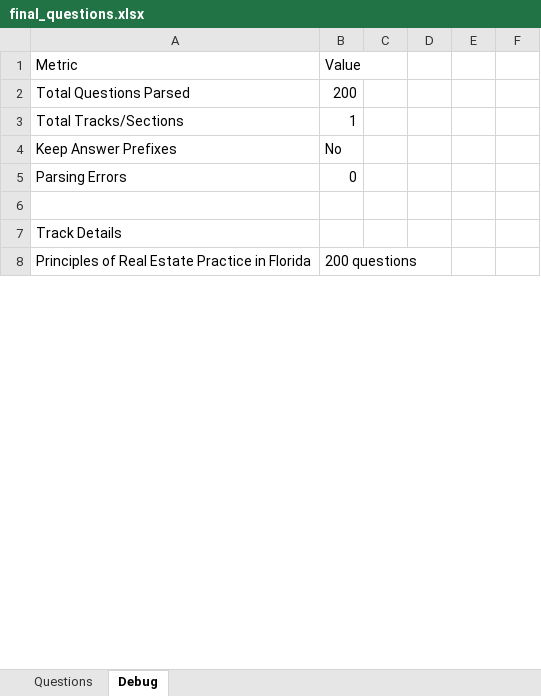
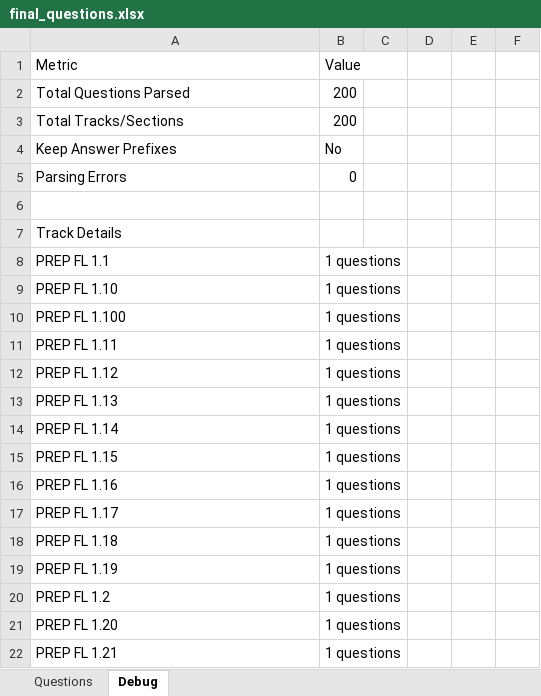
Before and after one commit to AbeJitsu/MATO, an Excel workbook: Output/final_questions.xlsx, sheet Debug, drawn as a sheet; only a part is shown; values as stored, in another font and other column widths than the file's, no borders; removed rows and columns are numbered as before the commit, all else as after; the diff covers the shown part only; the diff names each change by its address in the sheet, - before the commit and + after, or states it on an @@ line.

```diff
--- a/Output/final_questions.xlsx (sheet Debug)
+++ b/Output/final_questions.xlsx (sheet Debug)
-B3: 1
+B3: 200
-row 8: Principles of Real Estate Practice in Florida | 200 questions
+row 8: PREP FL 1.1 | 1 questions
+row 9: PREP FL 1.10 | 1 questions
+row 10: PREP FL 1.100 | 1 questions
+row 11: PREP FL 1.11 | 1 questions
+row 12: PREP FL 1.12 | 1 questions
+row 13: PREP FL 1.13 | 1 questions
+row 14: PREP FL 1.14 | 1 questions
+row 15: PREP FL 1.15 | 1 questions
+row 16: PREP FL 1.16 | 1 questions
+row 17: PREP FL 1.17 | 1 questions
+row 18: PREP FL 1.18 | 1 questions
+row 19: PREP FL 1.19 | 1 questions
+row 20: PREP FL 1.2 | 1 questions
+row 21: PREP FL 1.20 | 1 questions
+row 22: PREP FL 1.21 | 1 questions
```
Also changed, not shown: 185 added rows and 400 edited cells elsewhere in this sheet, sheet Questions, Output/quiz_questions.xlsx, 8 other files.
